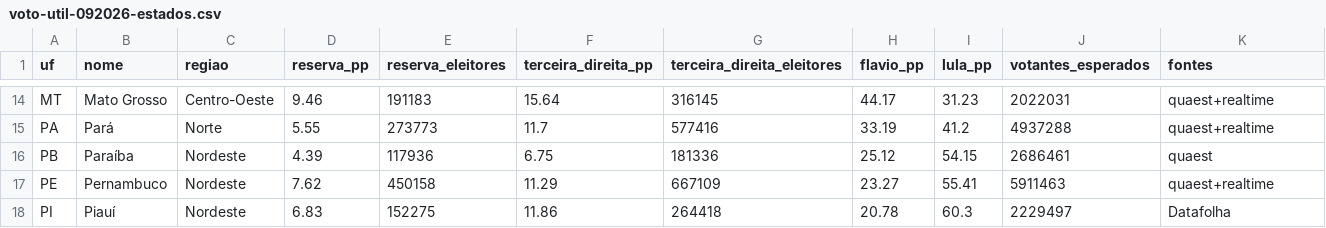
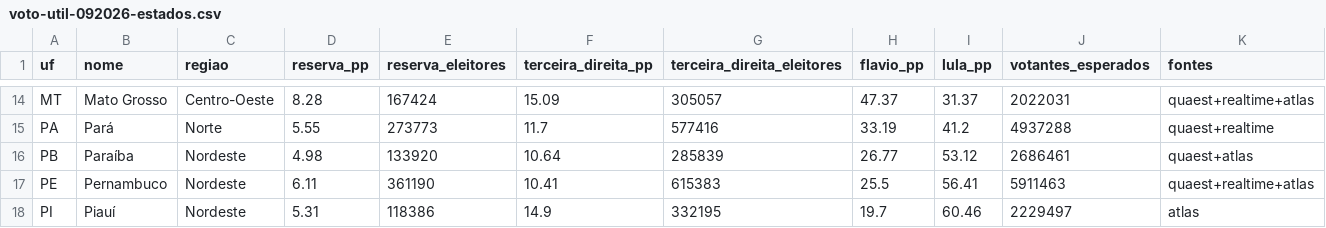
Before and after one commit to ArvorCo/PNAD, a CSV file: derivados/voto-util-092026-estados.csv, drawn as a sheet; only a part is shown, gaps mark what is left out; the diff covers the shown part only; the diff names each change by its address in the sheet, - before the commit and + after, or states it on an @@ line.

```diff
--- a/derivados/voto-util-092026-estados.csv
+++ b/derivados/voto-util-092026-estados.csv
-D14 (reserva_pp): 9.46
+D14 (reserva_pp): 8.28
-E14 (reserva_eleitores): 191183
+E14 (reserva_eleitores): 167424
-F14 (terceira_direita_pp): 15.64
+F14 (terceira_direita_pp): 15.09
-G14 (terceira_direita_eleitores): 316145
+G14 (terceira_direita_eleitores): 305057
-H14 (flavio_pp): 44.17
+H14 (flavio_pp): 47.37
-I14 (lula_pp): 31.23
+I14 (lula_pp): 31.37
-K14 (fontes): quaest+realtime
+K14 (fontes): quaest+realtime+atlas
-D16 (reserva_pp): 4.39
+D16 (reserva_pp): 4.98
-E16 (reserva_eleitores): 117936
+E16 (reserva_eleitores): 133920
-F16 (terceira_direita_pp): 6.75
+F16 (terceira_direita_pp): 10.64
-G16 (terceira_direita_eleitores): 181336
+G16 (terceira_direita_eleitores): 285839
-H16 (flavio_pp): 25.12
+H16 (flavio_pp): 26.77
-I16 (lula_pp): 54.15
+I16 (lula_pp): 53.12
-K16 (fontes): quaest
+K16 (fontes): quaest+atlas
-D17 (reserva_pp): 7.62
+D17 (reserva_pp): 6.11
-E17 (reserva_eleitores): 450158
+E17 (reserva_eleitores): 361190
-F17 (terceira_direita_pp): 11.29
+F17 (terceira_direita_pp): 10.41
-G17 (terceira_direita_eleitores): 667109
+G17 (terceira_direita_eleitores): 615383
-H17 (flavio_pp): 23.27
+H17 (flavio_pp): 25.5
-I17 (lula_pp): 55.41
+I17 (lula_pp): 56.41
-K17 (fontes): quaest+realtime
+K17 (fontes): quaest+realtime+atlas
-D18 (reserva_pp): 6.83
+D18 (reserva_pp): 5.31
-E18 (reserva_eleitores): 152275
+E18 (reserva_eleitores): 118386
-F18 (terceira_direita_pp): 11.86
+F18 (terceira_direita_pp): 14.9
-G18 (terceira_direita_eleitores): 264418
+G18 (terceira_direita_eleitores): 332195
-H18 (flavio_pp): 20.78
+H18 (flavio_pp): 19.7
-I18 (lula_pp): 60.3
+I18 (lula_pp): 60.46
-K18 (fontes): Datafolha
+K18 (fontes): atlas
```
Also changed, not shown: 105 edited cells elsewhere in this file, 35 other files.
